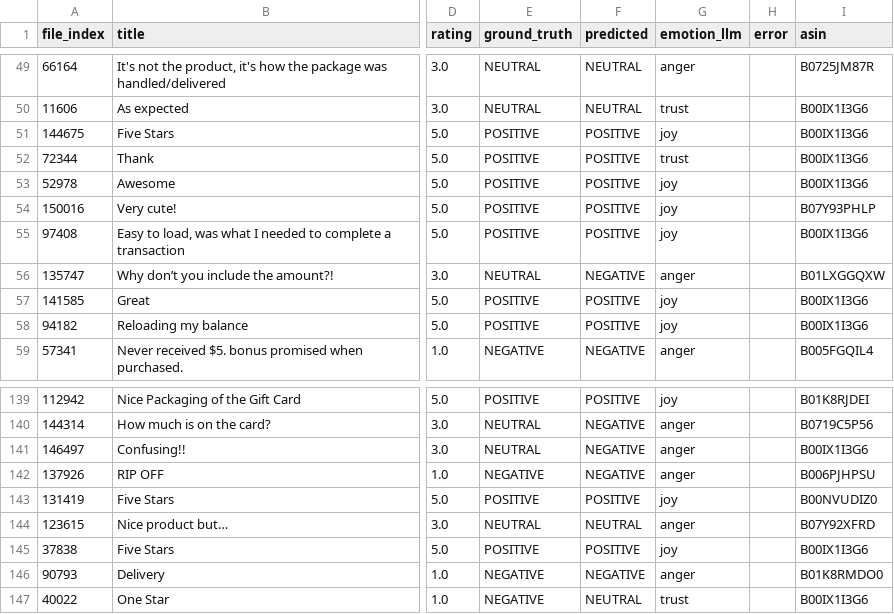
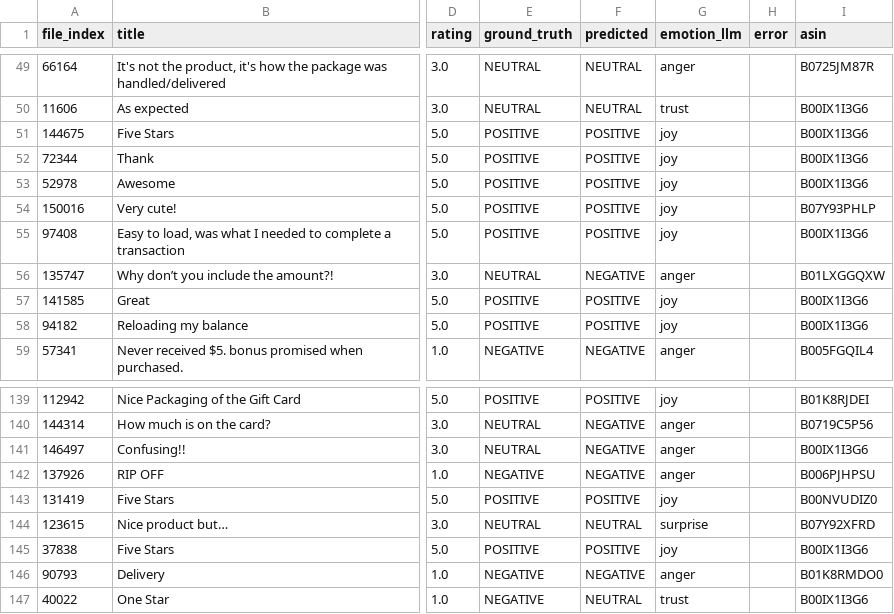
Before and after one commit to junqlee22/mbax6418-assignment1, a CSV file: outputs/emotions_balanced.csv, drawn as a sheet; only a part is shown, gaps mark what is left out; the diff covers the shown part only; the diff names each change by its address in the sheet, - before the commit and + after, or states it on an @@ line.

```diff
--- a/outputs/emotions_balanced.csv
+++ b/outputs/emotions_balanced.csv
-G52 (emotion_llm): trust
+G52 (emotion_llm): joy
-G144 (emotion_llm): anger
+G144 (emotion_llm): surprise
```
Also changed, not shown: 13 edited cells elsewhere in this file, results_balanced.csv, 9 other files.
